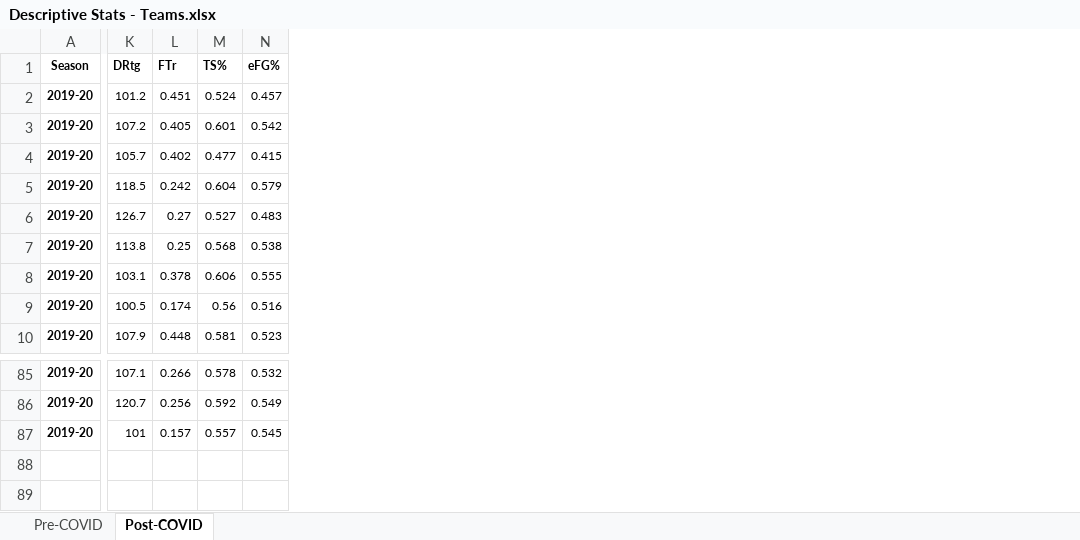
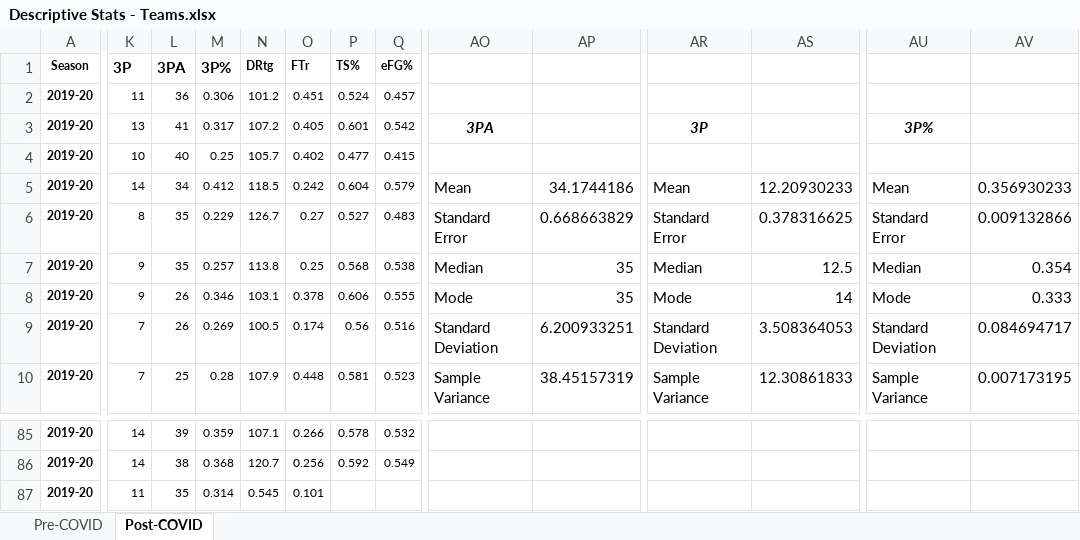
Before and after one commit to gokayaking/team-eta, an Excel workbook: Analyses/Descriptive Stats - Teams.xlsx, sheet Post-COVID, drawn as a sheet; only a part is shown, gaps mark what is left out; values as stored, in another font and other column widths than the file's, no borders; addresses are those after the commit; the diff covers the shown part only; the diff names each change by its address in the sheet, - before the commit and + after, or states it on an @@ line.

Commit message:
added 3p
added 3 point columns and ran descriptive statistics

```diff
--- a/Analyses/Descriptive Stats - Teams.xlsx (sheet Post-COVID)
+++ b/Analyses/Descriptive Stats - Teams.xlsx (sheet Post-COVID)
+column K (3P), rows 2-10: 11 | 13 | 10 | 14 | 8 | 9 | 9 | 7 | 7; rows 85-87: 14 | 14 | 11
+column L (3PA), rows 2-10: 36 | 41 | 40 | 34 | 35 | 35 | 26 | 26 | 25; rows 85-87: 39 | 38 | 35
+column M (3P%), rows 2-10: 0.306 | 0.317 | 0.25 | 0.412 | 0.229 | 0.257 | 0.346 | 0.269 | 0.28; rows 85-87: 0.359 | 0.368 | 0.314
+column AO, rows 3-10: 3PA |  | Mean | Standard Error | Median | Mode | Standard Deviation | Sample Variance
+column AP, rows 5-10: 34.1744186 | 0.668663829 | 35 | 35 | 6.200933251 | 38.45157319
+column AR, rows 3-10: 3P |  | Mean | Standard Error | Median | Mode | Standard Deviation | Sample Variance
+column AS, rows 5-10: 12.20930233 | 0.378316625 | 12.5 | 14 | 3.508364053 | 12.30861833
+column AU, rows 3-10: 3P% |  | Mean | Standard Error | Median | Mode | Standard Deviation | Sample Variance
+column AV, rows 5-10: 0.356930233 | 0.009132866 | 0.354 | 0.333 | 0.084694717 | 0.007173195
-N87 (DRtg): 101
+N87 (DRtg): 0.545
-O87 (FTr): 0.157
+O87 (FTr): 0.101
-P87 (TS%): 0.557
+P87 (TS%): (empty)
-Q87 (eFG%): 0.545
+Q87 (eFG%): (empty)
```
Also changed, not shown: 3 added columns and 1 edited cell elsewhere in this sheet, sheet Pre-COVID, data/NBA Team Data Game Logs with attendance.xlsx, 1 other file.
